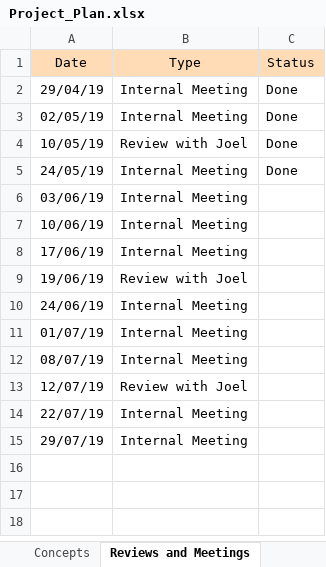
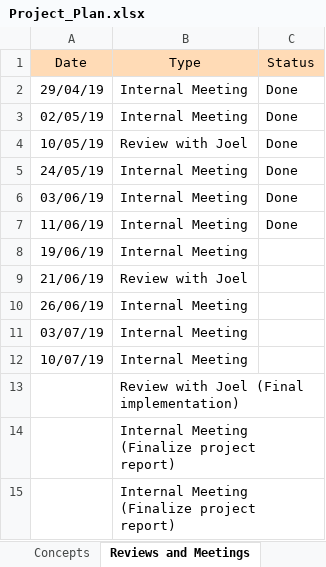
Before and after one commit to fahadfareed/Life_Sciences_Team_Project, an Excel workbook: Project_Plan.xlsx, sheet Reviews and Meetings, drawn as a sheet; values as stored, in another font and other column widths than the file's, no borders; conditional formats not drawn; removed rows and columns are numbered as before the commit, all else as after; the diff names each change by its address in the sheet, - before the commit and + after, or states it on an @@ line.

Commit message:
Add files via upload

```diff
--- a/Project_Plan.xlsx (sheet Reviews and Meetings)
+++ b/Project_Plan.xlsx (sheet Reviews and Meetings)
-C6:C7 (Status): (empty)
+C6:C7 (Status): Done
-A7 (Date): 10/06/19
+A7 (Date): 11/06/19
-A8 (Date): 17/06/19
+A8 (Date): 19/06/19
-A9 (Date): 19/06/19
+A9 (Date): 21/06/19
-A10 (Date): 24/06/19
+A10 (Date): 26/06/19
-A11 (Date): 01/07/19
+A11 (Date): 03/07/19
-A12 (Date): 08/07/19
+A12 (Date): 10/07/19
-row 13: 12/07/19 | Review with Joel
-row 14: 22/07/19 | Internal Meeting
-row 15: 29/07/19 | Internal Meeting
+row 13:  | Review with Joel (Final implementation)
+row 14:  | Internal Meeting (Finalize project report)
+row 15:  | Internal Meeting (Finalize project report)
```
Also changed, not shown: sheet OPL, hidden cells, charts or pictures.
